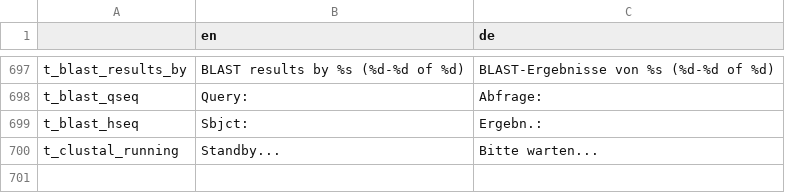
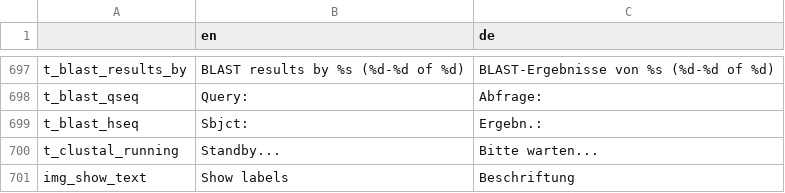
Before and after one commit to GENtle-persons/gentle-m, a CSV file: trunk/variables.csv, drawn as a sheet; only a part is shown, gaps mark what is left out.

```diff
--- a/trunk/variables.csv
+++ b/trunk/variables.csv
@@ -700 +700,2 @@
 "t_clustal_running","Standby...","Bitte warten..."
+"img_show_text","Show labels","Beschriftung"
```
Also changed, not shown: 5 other files.
